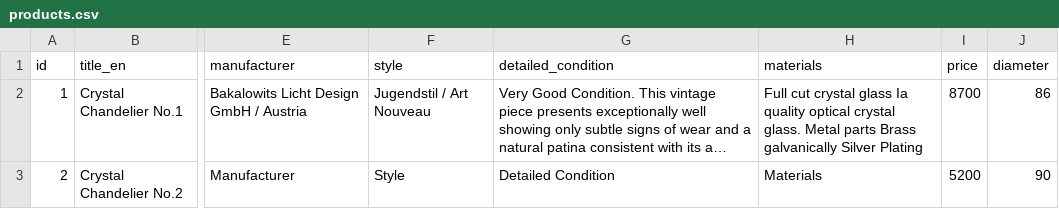
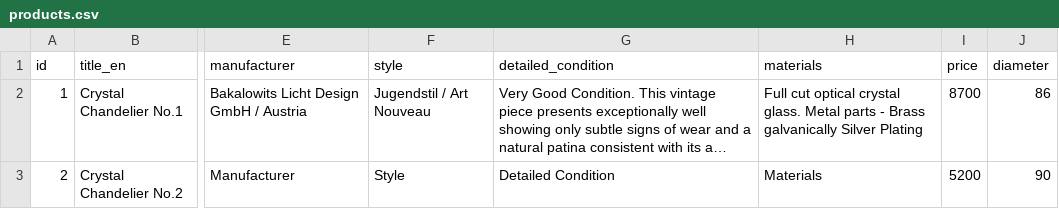
Before and after one commit to jevgenijsanosovs-sys/Lustras1, a CSV file: products.csv, drawn as a sheet; only a part is shown, gaps mark what is left out; long unchanged cells end in …; the diff names each change by its address in the sheet, - before the commit and + after, or states it on an @@ line.

Commit message:
Update products.csv

```diff
--- a/products.csv
+++ b/products.csv
-H2 (materials): Full cut crystal glass Ia quality optical crystal glass. Metal parts Brass galvanically…
+H2 (materials): Full cut optical crystal glass. Metal parts - Brass galvanically…
```
